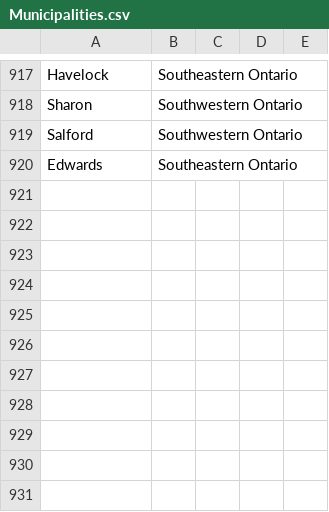
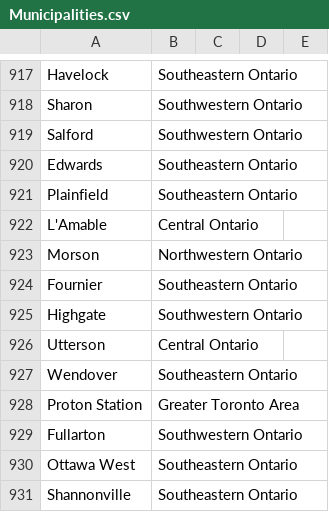
Before and after one commit to shadman-kaif/Canada-Jobs-Web-Scraper, a CSV file: saved excel files/Municipalities.csv, drawn as a sheet; only a part is shown, gaps mark what is left out.

Commit message:
Finished hourly data August 14

```diff
--- a/saved excel files/Municipalities.csv
+++ b/saved excel files/Municipalities.csv
@@ -920 +920,12 @@ Salford,Southwestern Ontario,,,
 Edwards,Southeastern Ontario,,,
+Plainfield,Southeastern Ontario,,,
+L'Amable,Central Ontario,,,
+Morson,Northwestern Ontario,,,
+Fournier,Southeastern Ontario,,,
+Highgate,Southwestern Ontario,,,
+Utterson,Central Ontario,,,
+Wendover,Southeastern Ontario,,,
+Proton Station,Greater Toronto Area,,,
+Fullarton,Southwestern Ontario,,,
+Ottawa West,Southeastern Ontario,,,
+Shannonville,Southeastern Ontario,,,
```
Also changed, not shown: 1 other file.
